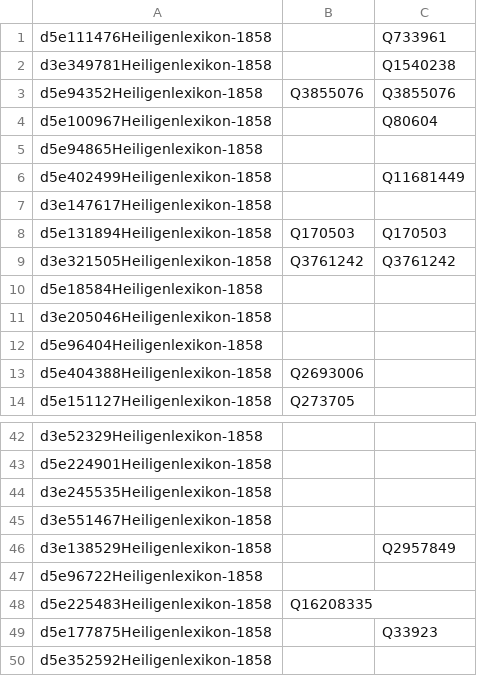
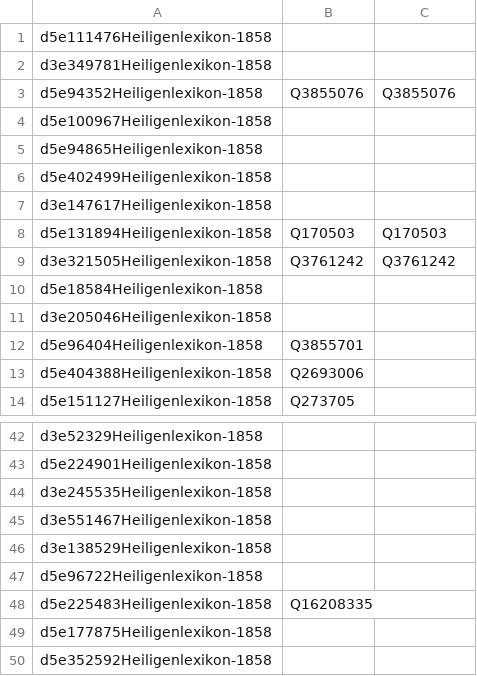
Before and after one commit to damaskino/HeiligenlexikonMapping, a CSV file: src/bm25/matching_results/match_results_edit_dist_thresh_80_feast_tolerance_0.csv, drawn as a sheet; only a part is shown, gaps mark what is left out; the diff covers the shown part only.

```diff
--- a/src/bm25/matching_results/match_results_edit_dist_thresh_80_feast_tolerance_0.csv
+++ b/src/bm25/matching_results/match_results_edit_dist_thresh_80_feast_tolerance_0.csv
@@ -1,7 +1,7 @@
-d5e111476Heiligenlexikon-1858;;Q733961
-d3e349781Heiligenlexikon-1858;;Q1540238
+d5e111476Heiligenlexikon-1858;;
+d3e349781Heiligenlexikon-1858;;
 d5e94352Heiligenlexikon-1858;Q3855076;Q3855076
-d5e100967Heiligenlexikon-1858;;Q80604
+d5e100967Heiligenlexikon-1858;;
 d5e94865Heiligenlexikon-1858;;
-d5e402499Heiligenlexikon-1858;;Q11681449
+d5e402499Heiligenlexikon-1858;;
 d3e147617Heiligenlexikon-1858;;
@@ -11,3 +11,3 @@ d5e18584Heiligenlexikon-1858;;
 d3e205046Heiligenlexikon-1858;;
-d5e96404Heiligenlexikon-1858;;
+d5e96404Heiligenlexikon-1858;Q3855701;
 d5e404388Heiligenlexikon-1858;Q2693006;
@@ -45,6 +45,6 @@ d3e245535Heiligenlexikon-1858;;
 d3e551467Heiligenlexikon-1858;;
-d3e138529Heiligenlexikon-1858;;Q2957849
+d3e138529Heiligenlexikon-1858;;
 d5e96722Heiligenlexikon-1858;;
 d5e225483Heiligenlexikon-1858;Q16208335;
-d5e177875Heiligenlexikon-1858;;Q33923
+d5e177875Heiligenlexikon-1858;;
 d5e352592Heiligenlexikon-1858;;
```
Also changed, not shown: 10 edited cells elsewhere in this file, src/bm25/evaluation/match_results_edit_dist_thresh_80_feast_tolerance_0_eval.csv, src/bm25/evaluation/match_results_edit_dist_thresh_80_feast_tolerance_2_eval.csv, 11 other files.
